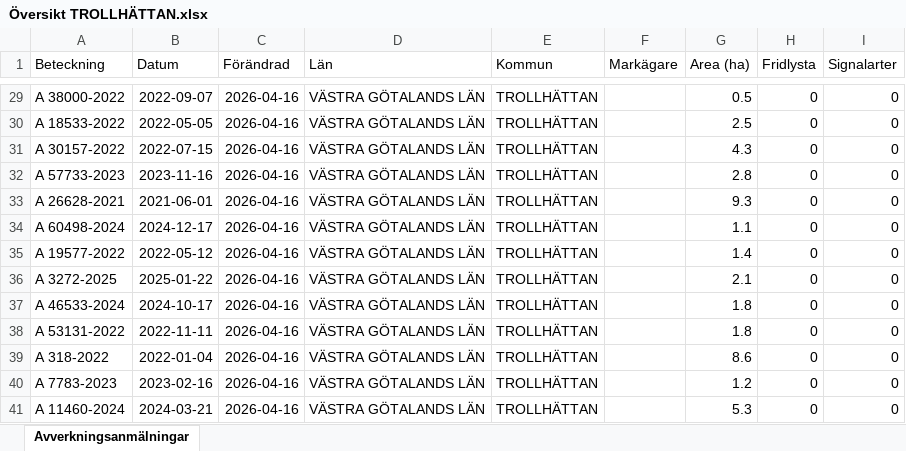
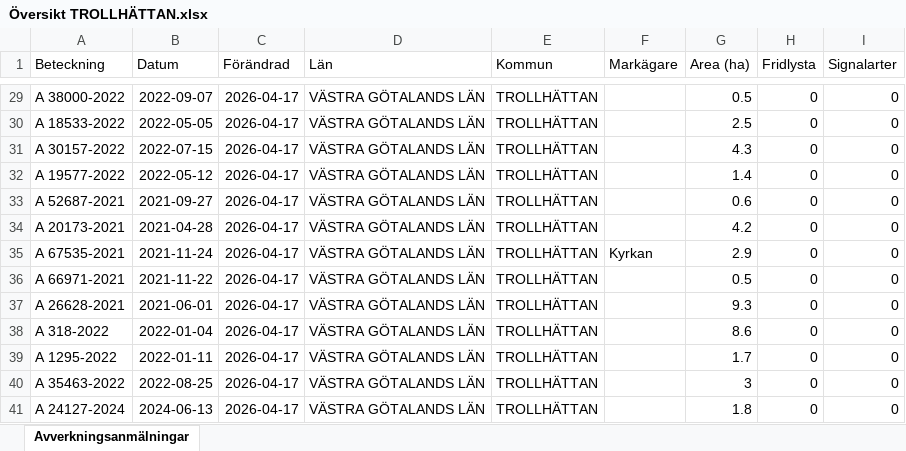
Before and after one commit to klasma/Logging_1488, an Excel workbook: Översikt TROLLHÄTTAN.xlsx, sheet Avverkningsanmälningar, drawn as a sheet; only a part is shown, gaps mark what is left out; values as stored, in another font and other column widths than the file's, no borders; the diff covers the shown part only; the diff names each change by its address in the sheet, - before the commit and + after, or states it on an @@ line.

```diff
--- a/Översikt TROLLHÄTTAN.xlsx (sheet Avverkningsanmälningar)
+++ b/Översikt TROLLHÄTTAN.xlsx (sheet Avverkningsanmälningar)
-C29:C41 (Förändrad): 2026-04-16
+C29:C41 (Förändrad): 2026-04-17
-A32 (Beteckning): A 57733-2023
+A32 (Beteckning): A 19577-2022
-B32 (Datum): 2023-11-16
+B32 (Datum): 2022-05-12
-G32 (Area (ha)): 2.8
+G32 (Area (ha)): 1.4
-A33 (Beteckning): A 26628-2021
+A33 (Beteckning): A 52687-2021
-B33 (Datum): 2021-06-01
+B33 (Datum): 2021-09-27
-G33 (Area (ha)): 9.3
+G33 (Area (ha)): 0.6
-A34 (Beteckning): A 60498-2024
+A34 (Beteckning): A 20173-2021
-B34 (Datum): 2024-12-17
+B34 (Datum): 2021-04-28
-G34 (Area (ha)): 1.1
+G34 (Area (ha)): 4.2
-A35 (Beteckning): A 19577-2022
+A35 (Beteckning): A 67535-2021
-B35 (Datum): 2022-05-12
+B35 (Datum): 2021-11-24
-F35 (Markägare): (empty)
+F35 (Markägare): Kyrkan
-G35 (Area (ha)): 1.4
+G35 (Area (ha)): 2.9
-A36 (Beteckning): A 3272-2025
+A36 (Beteckning): A 66971-2021
-B36 (Datum): 2025-01-22
+B36 (Datum): 2021-11-22
-G36 (Area (ha)): 2.1
+G36 (Area (ha)): 0.5
-A37 (Beteckning): A 46533-2024
+A37 (Beteckning): A 26628-2021
-B37 (Datum): 2024-10-17
+B37 (Datum): 2021-06-01
-G37 (Area (ha)): 1.8
+G37 (Area (ha)): 9.3
-A38 (Beteckning): A 53131-2022
+A38 (Beteckning): A 318-2022
-B38 (Datum): 2022-11-11
+B38 (Datum): 2022-01-04
-G38 (Area (ha)): 1.8
+G38 (Area (ha)): 8.6
-A39 (Beteckning): A 318-2022
+A39 (Beteckning): A 1295-2022
-B39 (Datum): 2022-01-04
+B39 (Datum): 2022-01-11
-G39 (Area (ha)): 8.6
+G39 (Area (ha)): 1.7
-A40 (Beteckning): A 7783-2023
+A40 (Beteckning): A 35463-2022
-B40 (Datum): 2023-02-16
+B40 (Datum): 2022-08-25
-G40 (Area (ha)): 1.2
+G40 (Area (ha)): 3
-A41 (Beteckning): A 11460-2024
+A41 (Beteckning): A 24127-2024
-B41 (Datum): 2024-03-21
+B41 (Datum): 2024-06-13
-G41 (Area (ha)): 5.3
+G41 (Area (ha)): 1.8
```
Also changed, not shown: 976 edited cells elsewhere in this sheet, artfynd/A 15069-2026 artfynd.xlsx, artfynd/A 18264-2022 artfynd.xlsx, 20 other files.
